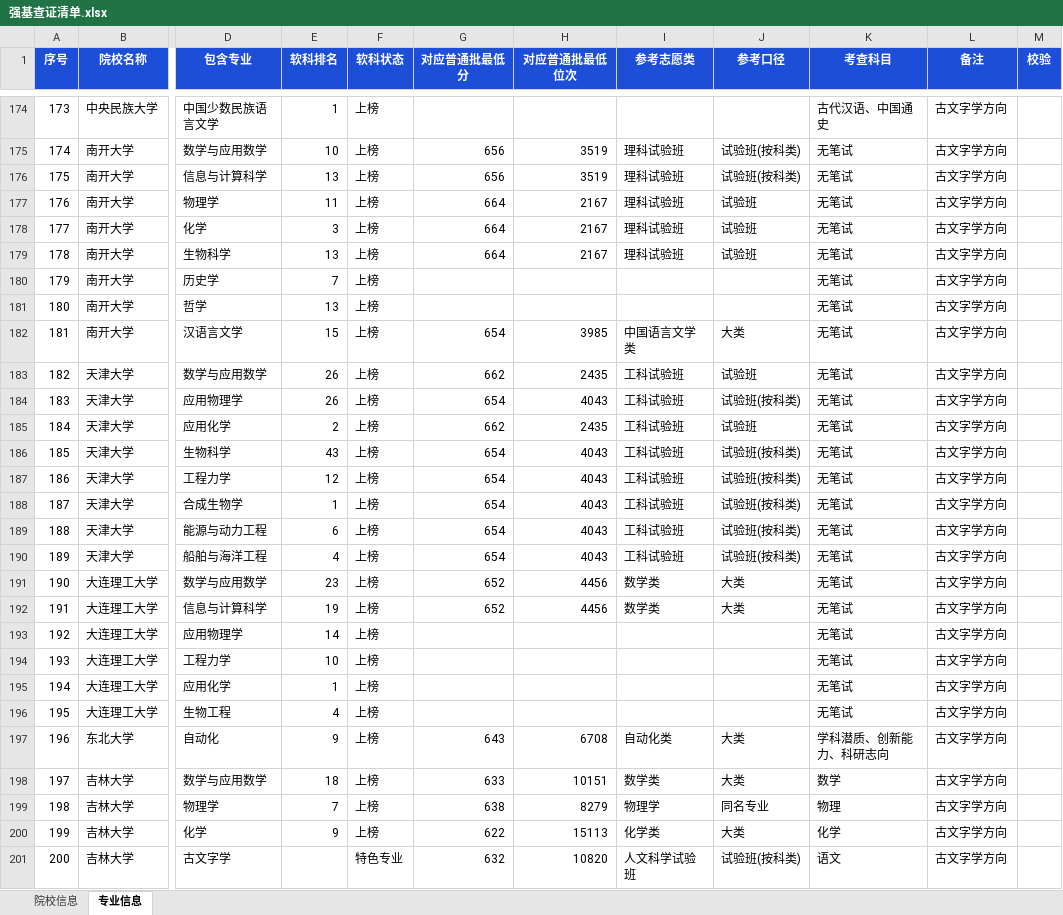
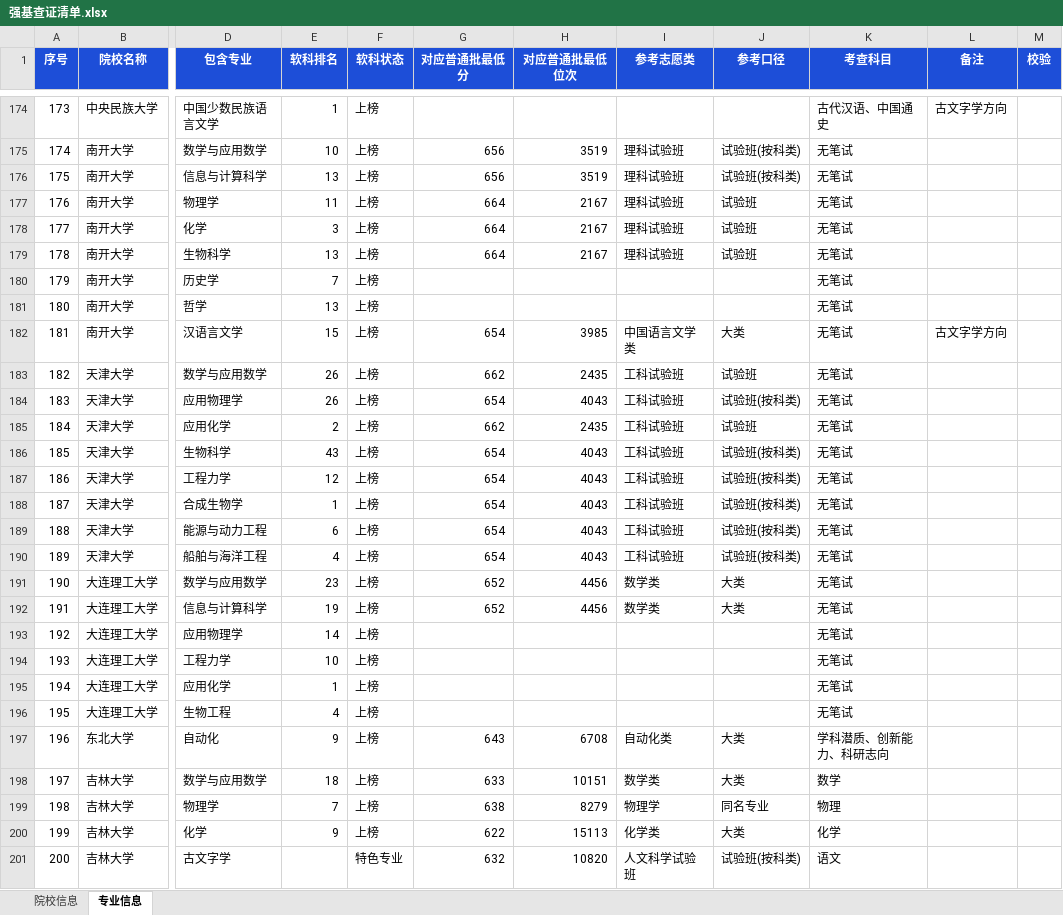
Before and after one commit to 300g-BoHeYou/shandong-gaokao-2026, an Excel workbook: 强基查证清单.xlsx, sheet 专业信息, drawn as a sheet; only a part is shown, gaps mark what is left out; values as stored, in another font and other column widths than the file's, no borders; the diff covers the shown part only; the diff names each change by its address in the sheet, - before the commit and + after, or states it on an @@ line.

Commit message:
fix(强基): 修复方向备注跨组传染(大批专业被加上'古文字学')
- 根因: 合并单元格读取时对'备注/考查科目'做了无分组边界的向下填充, 导致一个类组的备注被其后所有类组继承
- 修复1: 新增 scripts/xlsx_util.py, 按合并区域展开读取(不再 ffill), split_majors.py 与 update_site_data.py 统一使用
- 修复2: 备注一律由专业类名称括号内容推导(汉语言文学（古文字学方向）-> 古文字学方向), 幂等且不受表格污染影响
- 修复3: 合并脚本支持指定输入/输出; 校考时间兜底改为直接扫描简章正文, 不再依赖已清理的中间缓存
- 重建后端到端校验: 备注 247 -> 22 条(与类名括号一一对应), 官方字段 39/39, 专业行 304
- 新增回归断言: check_qiangji 备注一致性 + check_render_qj 徽章计数=22
- 自测: check_qiangji 88 + check_picker 25 + smoke_dom 92 + verify_app 101 + 渲染校验 10 + 收藏 6 全通过

```diff
--- a/强基查证清单.xlsx (sheet 专业信息)
+++ b/强基查证清单.xlsx (sheet 专业信息)
-L175:L181 (备注): 古文字学方向
+L175:L181 (备注): (empty)
-L183:L201 (备注): 古文字学方向
+L183:L201 (备注): (empty)
```
Also changed, not shown: 203 edited cells elsewhere in this sheet, 28 other files.
